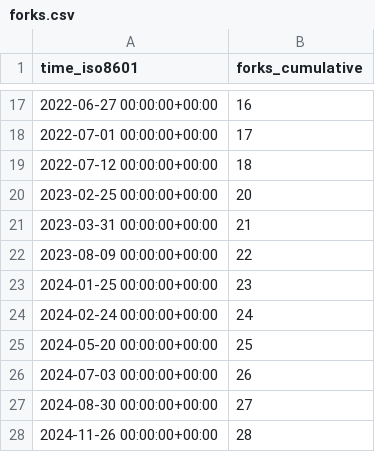
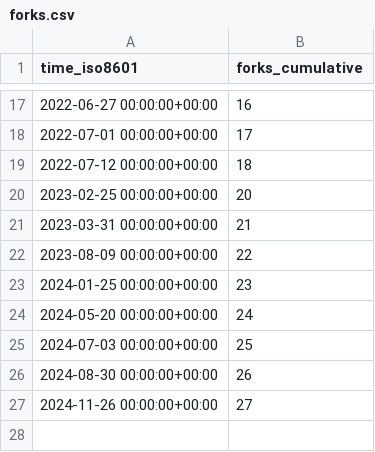
Before and after one commit to rpomponio/neuroHarmonize, a CSV file: rpomponio/neuroHarmonize/ghrs-data/forks.csv, drawn as a sheet; only a part is shown, gaps mark what is left out.

```diff
--- a/rpomponio/neuroHarmonize/ghrs-data/forks.csv
+++ b/rpomponio/neuroHarmonize/ghrs-data/forks.csv
@@ -23,6 +23,5 @@ time_iso8601,forks_cumulative
 2024-01-25 00:00:00+00:00,23
-2024-02-24 00:00:00+00:00,24
-2024-05-20 00:00:00+00:00,25
-2024-07-03 00:00:00+00:00,26
-2024-08-30 00:00:00+00:00,27
-2024-11-26 00:00:00+00:00,28
+2024-05-20 00:00:00+00:00,24
+2024-07-03 00:00:00+00:00,25
+2024-08-30 00:00:00+00:00,26
+2024-11-26 00:00:00+00:00,27
```
Also changed, not shown: rpomponio/neuroHarmonize/ghrs-data/stargazers.csv.
